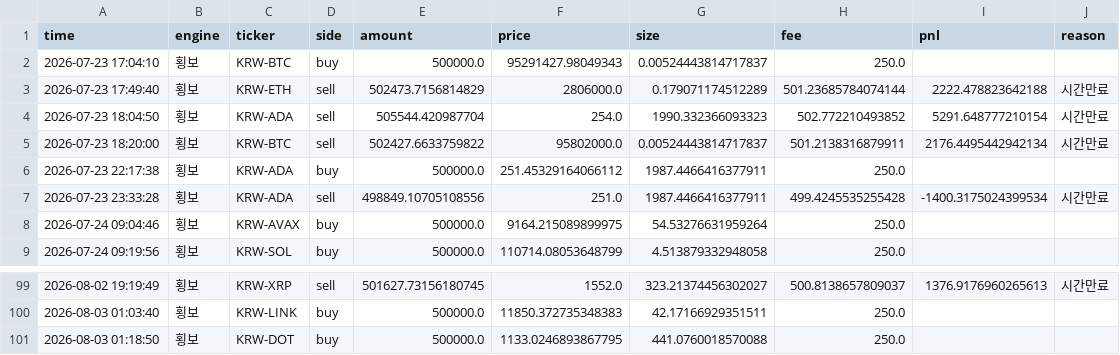
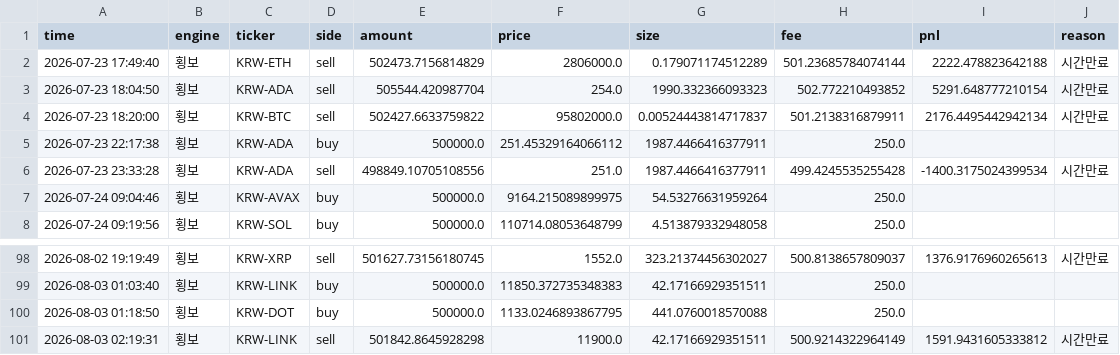
Before and after one commit to reoh97/SuperPro, a CSV file: reports/trades.csv, drawn as a sheet; only a part is shown, gaps mark what is left out.

```diff
--- a/reports/trades.csv
+++ b/reports/trades.csv
@@ -1,3 +1,2 @@
 time,engine,ticker,side,amount,price,size,fee,pnl,reason
-2026-07-23 17:04:10,횡보,KRW-BTC,buy,500000.0,95291427.98049343,0.00524443814717837,250.0,,
 2026-07-23 17:49:40,횡보,KRW-ETH,sell,502473.7156814829,2806000.0,0.179071174512289,501.23685784074144,2222.478823642188,시간만료
@@ -101 +100,2 @@ time,engine,ticker,side,amount,price,size,fee,pnl,reason
 2026-08-03 01:18:50,횡보,KRW-DOT,buy,500000.0,1133.0246893867795,441.0760018570088,250.0,,
+2026-08-03 02:19:31,횡보,KRW-LINK,sell,501842.8645928298,11900.0,42.17166929351511,500.9214322964149,1591.9431605333812,시간만료
```
Also changed, not shown: 1 other file.
